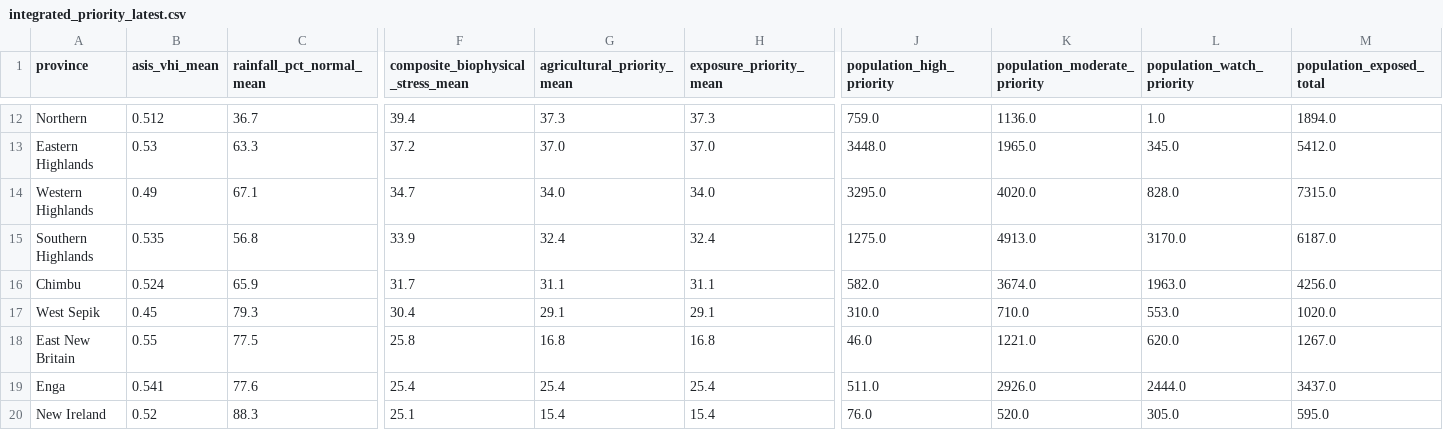
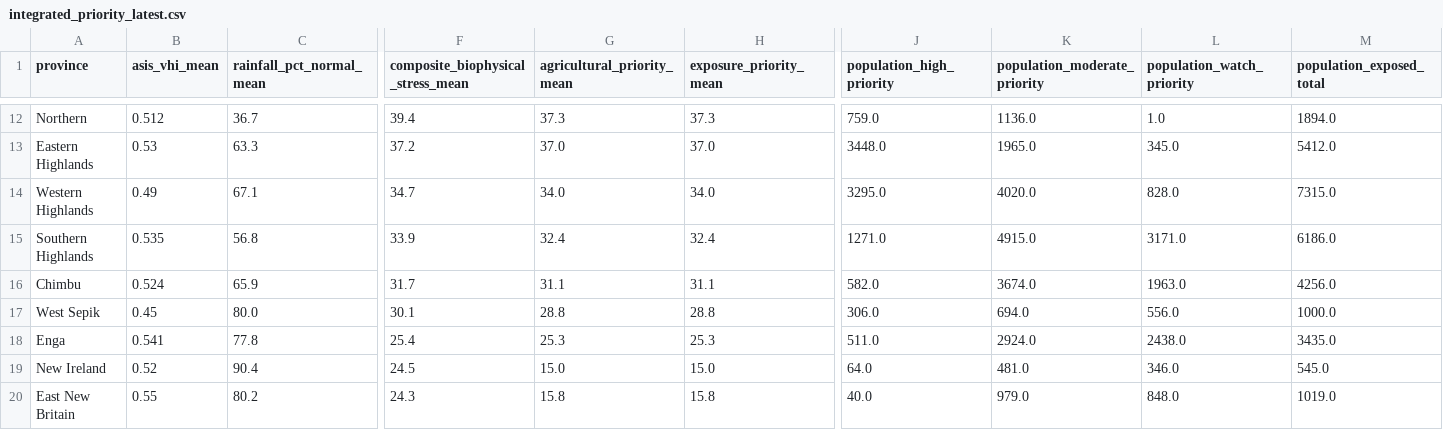
Before and after one commit to rudoq007/gisnexus, a CSV file: data/integrated_priority_latest.csv, drawn as a sheet; only a part is shown, gaps mark what is left out; removed rows and columns are numbered as before the commit, all else as after; rows hold the shown columns only; the diff covers the shown part only; the diff names each change by its address in the sheet, - before the commit and + after, or states it on an @@ line.

```diff
--- a/data/integrated_priority_latest.csv
+++ b/data/integrated_priority_latest.csv
-J15 (population_high_priority): 1275.0
+J15 (population_high_priority): 1271.0
-K15 (population_moderate_priority): 4913.0
+K15 (population_moderate_priority): 4915.0
-L15 (population_watch_priority): 3170.0
+L15 (population_watch_priority): 3171.0
-M15 (population_exposed_total): 6187.0
+M15 (population_exposed_total): 6186.0
-C17 (rainfall_pct_normal_mean): 79.3
+C17 (rainfall_pct_normal_mean): 80.0
-F17: 30.4
+F17: 30.1
-G17 (agricultural_priority_mean): 29.1
+G17 (agricultural_priority_mean): 28.8
-H17 (exposure_priority_mean): 29.1
+H17 (exposure_priority_mean): 28.8
-J17 (population_high_priority): 310.0
+J17 (population_high_priority): 306.0
-K17 (population_moderate_priority): 710.0
+K17 (population_moderate_priority): 694.0
-L17 (population_watch_priority): 553.0
+L17 (population_watch_priority): 556.0
-M17 (population_exposed_total): 1020.0
+M17 (population_exposed_total): 1000.0
-row 18: East New Britain | 0.55 | 77.5 | 25.8 | 16.8 | 16.8 | 46.0 | 1221.0 | 620.0 | 1267.0
-C18 (rainfall_pct_normal_mean): 77.6
+C18 (rainfall_pct_normal_mean): 77.8
-G18 (agricultural_priority_mean): 25.4
+G18 (agricultural_priority_mean): 25.3
-H18 (exposure_priority_mean): 25.4
+H18 (exposure_priority_mean): 25.3
-K18 (population_moderate_priority): 2926.0
+K18 (population_moderate_priority): 2924.0
-L18 (population_watch_priority): 2444.0
+L18 (population_watch_priority): 2438.0
-M18 (population_exposed_total): 3437.0
+M18 (population_exposed_total): 3435.0
-C19 (rainfall_pct_normal_mean): 88.3
+C19 (rainfall_pct_normal_mean): 90.4
-F19: 25.1
+F19: 24.5
-G19 (agricultural_priority_mean): 15.4
+G19 (agricultural_priority_mean): 15.0
-H19 (exposure_priority_mean): 15.4
+H19 (exposure_priority_mean): 15.0
-J19 (population_high_priority): 76.0
+J19 (population_high_priority): 64.0
-K19 (population_moderate_priority): 520.0
+K19 (population_moderate_priority): 481.0
-L19 (population_watch_priority): 305.0
+L19 (population_watch_priority): 346.0
-M19 (population_exposed_total): 595.0
+M19 (population_exposed_total): 545.0
+row 20: East New Britain | 0.55 | 80.2 | 24.3 | 15.8 | 15.8 | 40.0 | 979.0 | 848.0 | 1019.0
```
Also changed, not shown: 28 edited cells elsewhere in this file, 3 other files.
